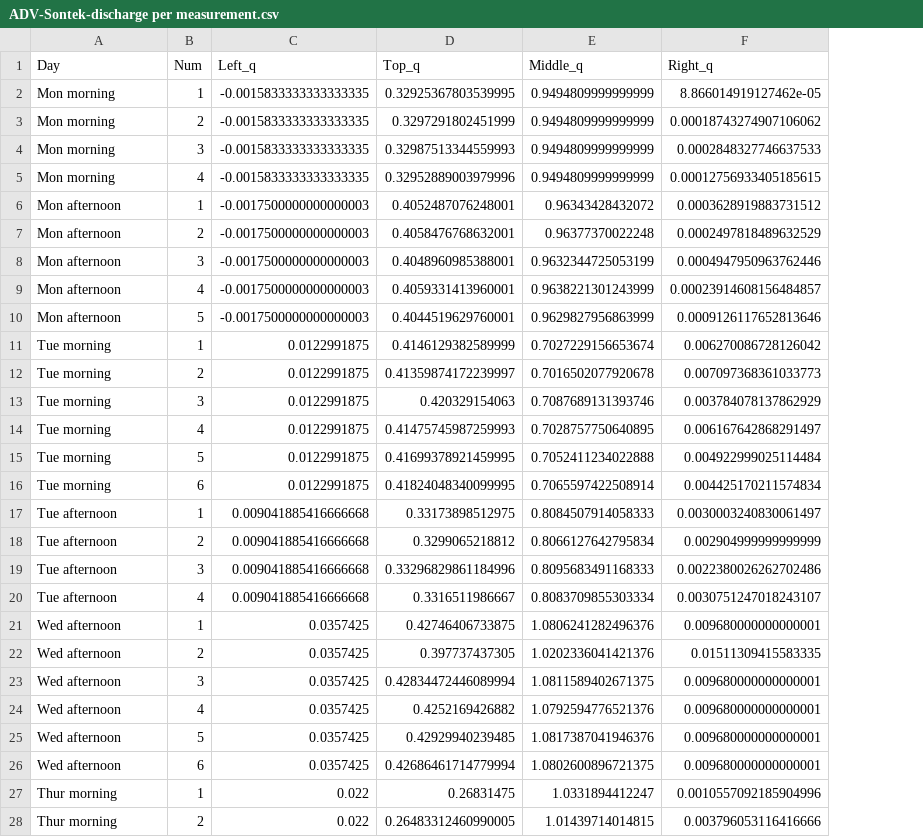
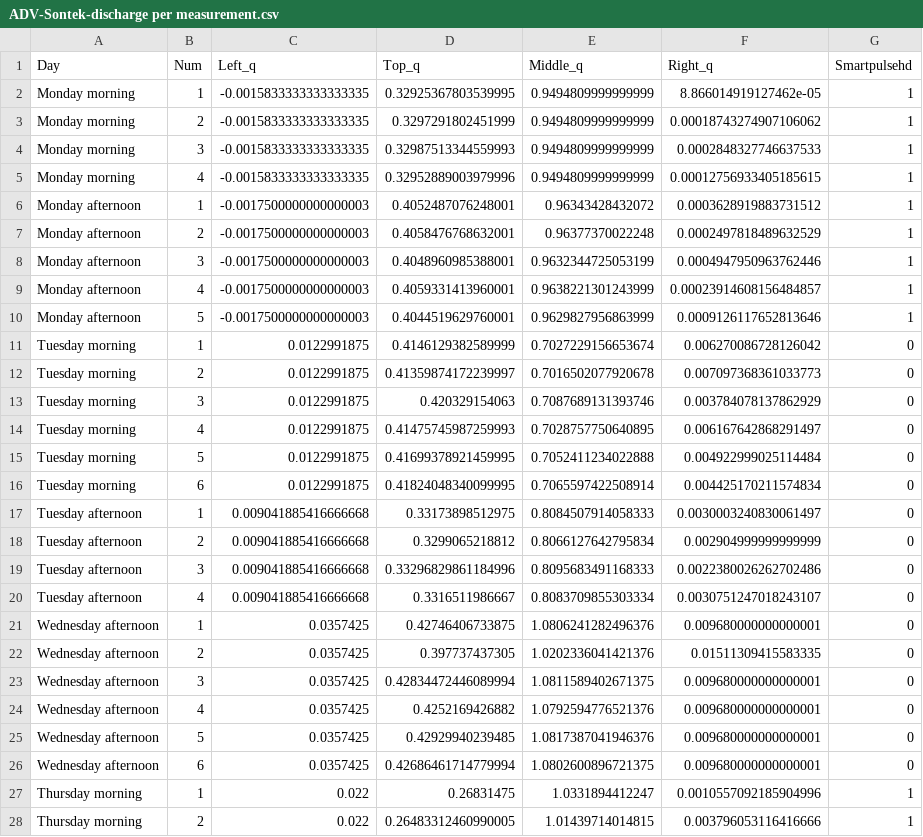
Before and after one commit to SjoerdGn/fieldwork-2019-adcp-adv, a CSV file: data/Sontek/ADV-Sontek-discharge per measurement.csv, drawn as a sheet; only a part is shown; the diff covers the shown part only; the diff names each change by its address in the sheet, - before the commit and + after, or states it on an @@ line.

Commit message:
finished sontek discharge images

```diff
--- a/data/Sontek/ADV-Sontek-discharge per measurement.csv
+++ b/data/Sontek/ADV-Sontek-discharge per measurement.csv
+column G (Smartpulsehd), rows 2-28: 1 | 1 | 1 | 1 | 1 | 1 | 1 | 1 | 1 | 0 | 0 | 0 | 0 | 0 | 0 | 0 | 0 | 0 | 0 | 0 | 0 | 0 | 0 | 0 | 0 | 1 | 1
-A2:A5 (Day): Mon morning
+A2:A5 (Day): Monday morning
-A6:A10 (Day): Mon afternoon
+A6:A10 (Day): Monday afternoon
-A11:A16 (Day): Tue morning
+A11:A16 (Day): Tuesday morning
-A17:A20 (Day): Tue afternoon
+A17:A20 (Day): Tuesday afternoon
-A21:A26 (Day): Wed afternoon
+A21:A26 (Day): Wednesday afternoon
-A27:A28 (Day): Thur morning
+A27:A28 (Day): Thursday morning
```
Also changed, not shown: 2 edited cells elsewhere in this file, 5 other files.
